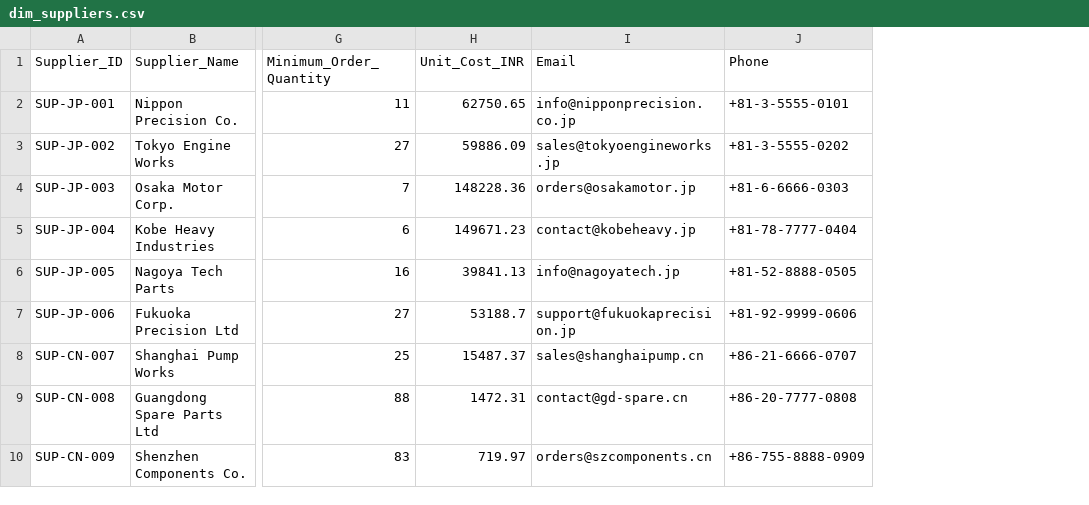
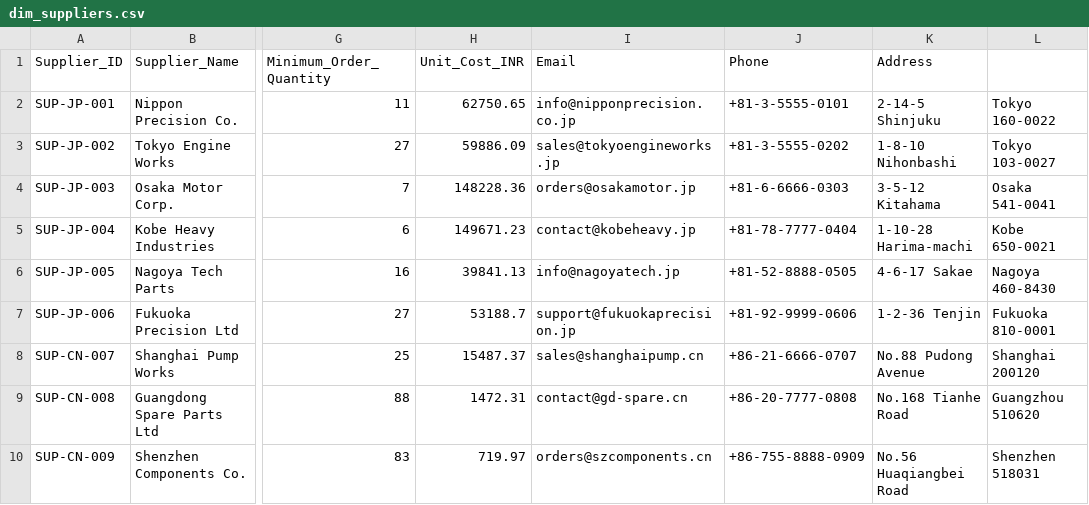
Before and after one commit to AmruthIsMe/VST_IMS, a CSV file: data/dim_suppliers.csv, drawn as a sheet; only a part is shown, gaps mark what is left out; the diff names each change by its address in the sheet, - before the commit and + after, or states it on an @@ line.

Commit message:
feat: add supplier address data and update forecast seed chunking

```diff
--- a/data/dim_suppliers.csv
+++ b/data/dim_suppliers.csv
+column K (Address), rows 2-10: 2-14-5 Shinjuku | 1-8-10 Nihonbashi | 3-5-12 Kitahama | 1-10-28 Harima-machi | 4-6-17 Sakae | 1-2-36 Tenjin | No.88 Pudong Avenue | No.168 Tianhe Road | No.56 Huaqiangbei Road
+column L, rows 2-10: Tokyo 160-0022 | Tokyo 103-0027 | Osaka 541-0041 | Kobe 650-0021 | Nagoya 460-8430 | Fukuoka 810-0001 | Shanghai 200120 | Guangzhou 510620 | Shenzhen 518031
```
Also changed, not shown: 1 other file.
